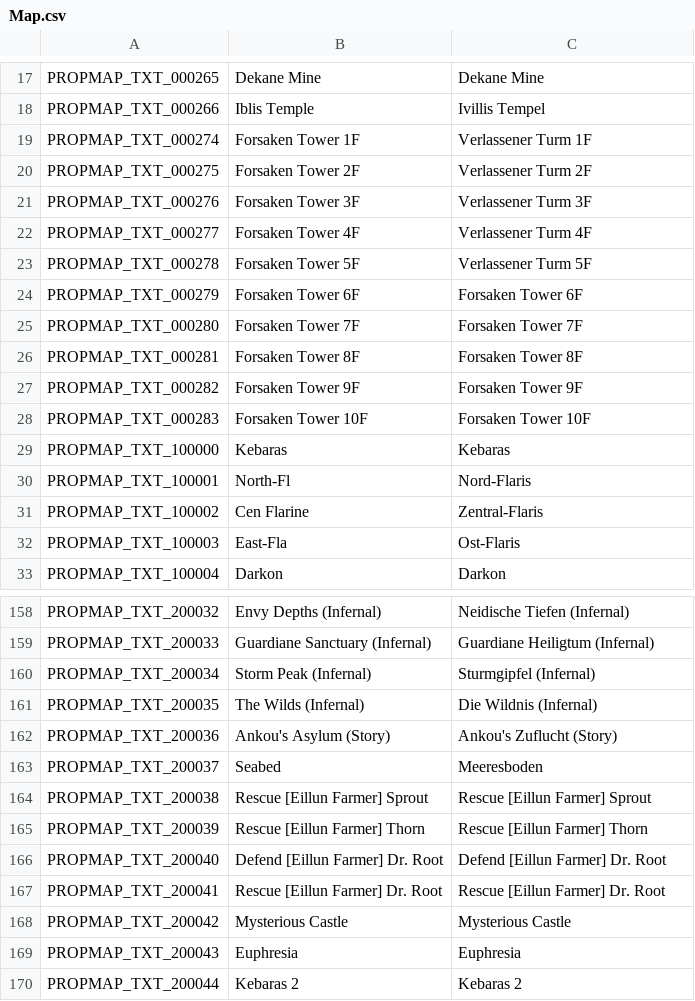
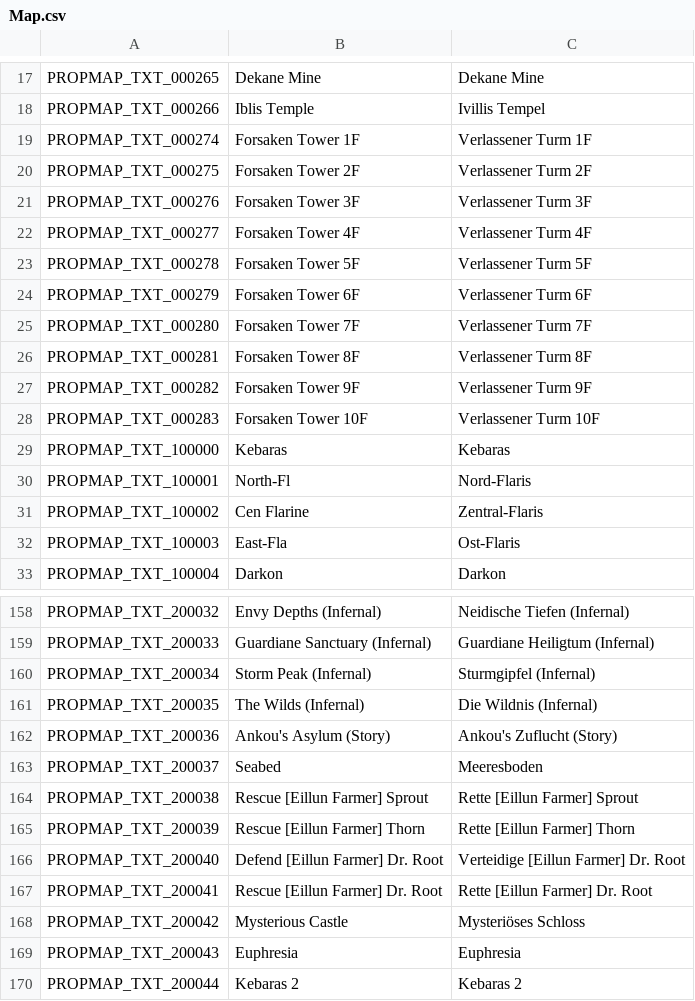
Before and after one commit to Charybdis-Flyff/Flyff-Universe-Translations, a CSV file: German/Map.csv, drawn as a sheet; only a part is shown, gaps mark what is left out.

```diff
--- a/German/Map.csv
+++ b/German/Map.csv
@@ -23,7 +23,7 @@ PROPMAP_TXT_000277,Forsaken Tower 4F,Verlassener Turm 4F
 PROPMAP_TXT_000278,Forsaken Tower 5F,Verlassener Turm 5F
-PROPMAP_TXT_000279,Forsaken Tower 6F,Forsaken Tower 6F
-PROPMAP_TXT_000280,Forsaken Tower 7F,Forsaken Tower 7F
-PROPMAP_TXT_000281,Forsaken Tower 8F,Forsaken Tower 8F
-PROPMAP_TXT_000282,Forsaken Tower 9F,Forsaken Tower 9F
-PROPMAP_TXT_000283,Forsaken Tower 10F,Forsaken Tower 10F
+PROPMAP_TXT_000279,Forsaken Tower 6F,Verlassener Turm 6F
+PROPMAP_TXT_000280,Forsaken Tower 7F,Verlassener Turm 7F
+PROPMAP_TXT_000281,Forsaken Tower 8F,Verlassener Turm 8F
+PROPMAP_TXT_000282,Forsaken Tower 9F,Verlassener Turm 9F
+PROPMAP_TXT_000283,Forsaken Tower 10F,Verlassener Turm 10F
 PROPMAP_TXT_100000,Kebaras,Kebaras
@@ -163,7 +163,7 @@ PROPMAP_TXT_200036,Ankou's Asylum (Story),Ankou's Zuflucht (Story)
 PROPMAP_TXT_200037,Seabed,Meeresboden
-PROPMAP_TXT_200038,Rescue [Eillun Farmer] Sprout,Rescue [Eillun Farmer] Sprout
-PROPMAP_TXT_200039,Rescue [Eillun Farmer] Thorn,Rescue [Eillun Farmer] Thorn
-PROPMAP_TXT_200040,Defend [Eillun Farmer] Dr. Root,Defend [Eillun Farmer] Dr. Root
-PROPMAP_TXT_200041,Rescue [Eillun Farmer] Dr. Root,Rescue [Eillun Farmer] Dr. Root
-PROPMAP_TXT_200042,Mysterious Castle,Mysterious Castle
+PROPMAP_TXT_200038,Rescue [Eillun Farmer] Sprout,Rette [Eillun Farmer] Sprout
+PROPMAP_TXT_200039,Rescue [Eillun Farmer] Thorn,Rette [Eillun Farmer] Thorn
+PROPMAP_TXT_200040,Defend [Eillun Farmer] Dr. Root,Verteidige [Eillun Farmer] Dr. Root
+PROPMAP_TXT_200041,Rescue [Eillun Farmer] Dr. Root,Rette [Eillun Farmer] Dr. Root
+PROPMAP_TXT_200042,Mysterious Castle,Mysteriöses Schloss
 PROPMAP_TXT_200043,Euphresia,Euphresia
```
Also changed, not shown: German/Skills.csv, German/TextClient.csv, 12 other files.
